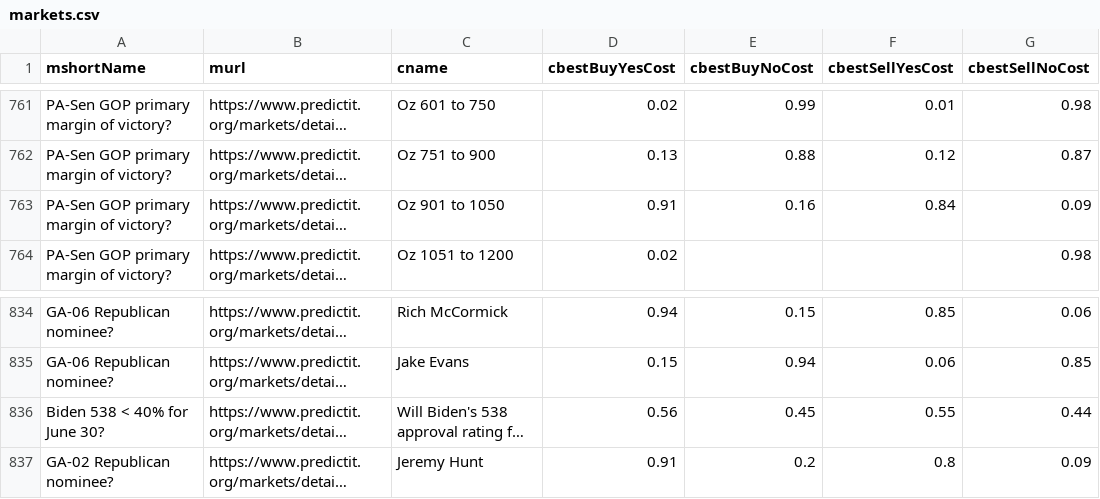
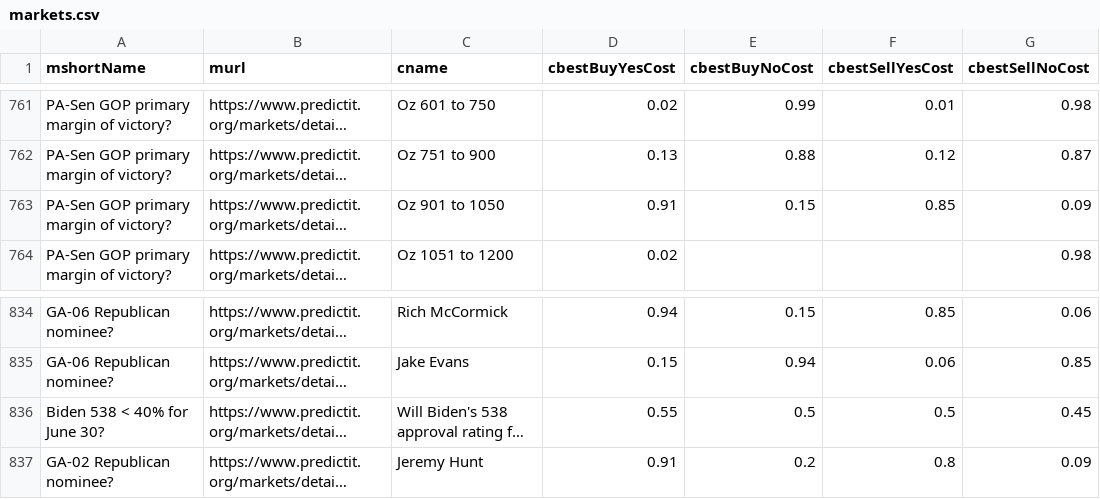
Before and after one commit to dcadata/predictit-arbitrage, a CSV file: data/markets.csv, drawn as a sheet; only a part is shown, gaps mark what is left out; long unchanged cells end in …; the diff names each change by its address in the sheet, - before the commit and + after, or states it on an @@ line.

```diff
--- a/data/markets.csv
+++ b/data/markets.csv
-E763 (cbestBuyNoCost): 0.16
+E763 (cbestBuyNoCost): 0.15
-F763 (cbestSellYesCost): 0.84
+F763 (cbestSellYesCost): 0.85
-D836 (cbestBuyYesCost): 0.56
+D836 (cbestBuyYesCost): 0.55
-E836 (cbestBuyNoCost): 0.45
+E836 (cbestBuyNoCost): 0.5
-F836 (cbestSellYesCost): 0.55
+F836 (cbestSellYesCost): 0.5
-G836 (cbestSellNoCost): 0.44
+G836 (cbestSellNoCost): 0.45
```
Also changed, not shown: 2 other files.
